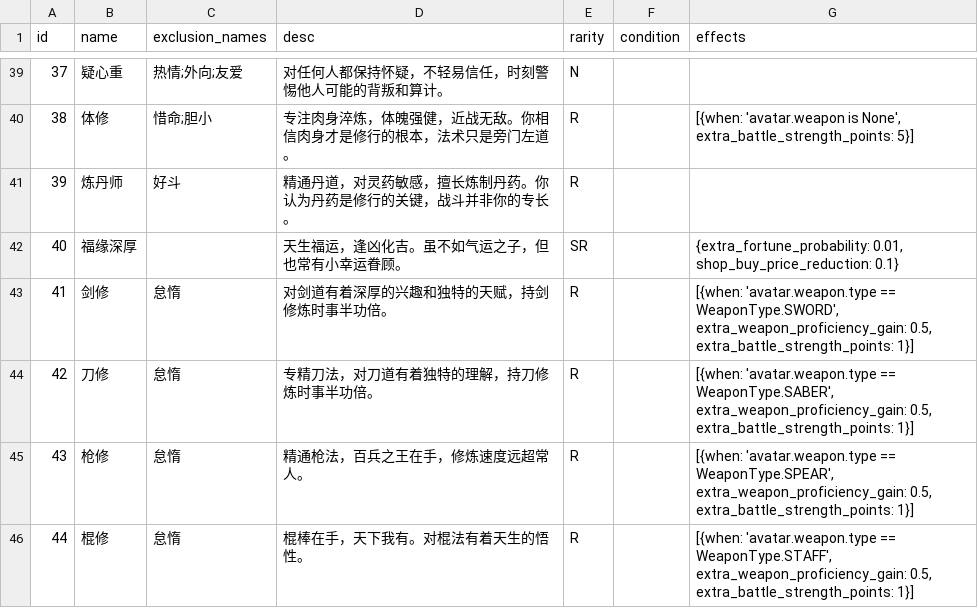
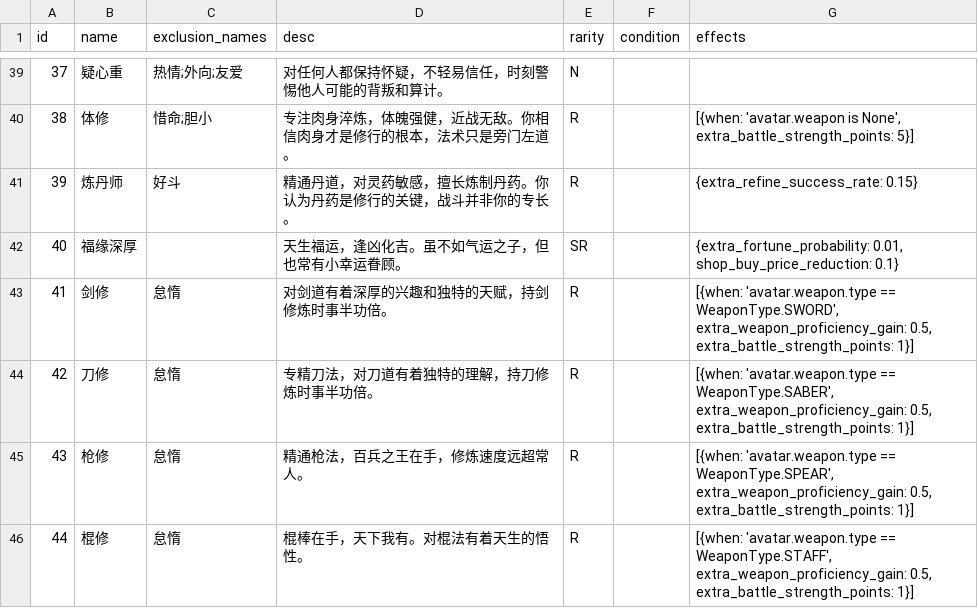
Before and after one commit to MutenRock/cultivation-world-simulator, a CSV file: static/game_configs/persona.csv, drawn as a sheet; only a part is shown, gaps mark what is left out.

```diff
--- a/static/game_configs/persona.csv
+++ b/static/game_configs/persona.csv
@@ -40,3 +40,3 @@ id,name,exclusion_names,desc,rarity,condition,effects
 38,体修,惜命;胆小,专注肉身淬炼，体魄强健，近战无敌。你相信肉身才是修行的根本，法术只是旁门左道。,R,,"[{when: 'avatar.weapon is None', extra_battle_strength_points: 5}]"
-39,炼丹师,好斗,精通丹道，对灵药敏感，擅长炼制丹药。你认为丹药是修行的关键，战斗并非你的专长。,R,
+39,炼丹师,好斗,精通丹道，对灵药敏感，擅长炼制丹药。你认为丹药是修行的关键，战斗并非你的专长。,R,,{extra_refine_success_rate: 0.15}
 40,福缘深厚,,天生福运，逢凶化吉。虽不如气运之子，但也常有小幸运眷顾。,SR,,"{extra_fortune_probability: 0.01, shop_buy_price_reduction: 0.1}"
```
Also changed, not shown: static/game_configs/auxiliary.csv, static/game_configs/technique.csv, 6 other files.
